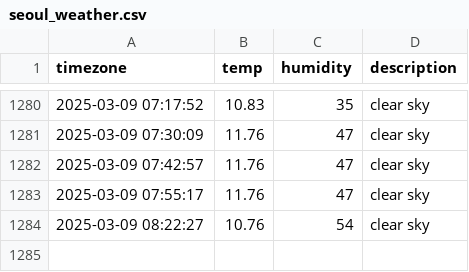
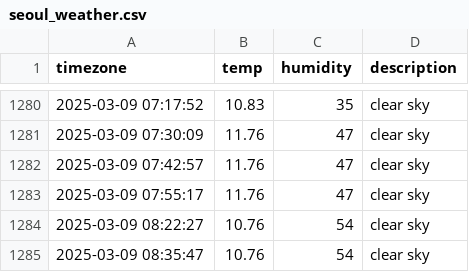
Before and after one commit to hanyounhee/seoul_weather, a CSV file: seoul_weather.csv, drawn as a sheet; only a part is shown, gaps mark what is left out.

```diff
--- a/seoul_weather.csv
+++ b/seoul_weather.csv
@@ -1284 +1284,2 @@ timezone,temp,humidity,description
 2025-03-09 08:22:27,10.76,54,clear sky
+2025-03-09 08:35:47,10.76,54,clear sky
```
